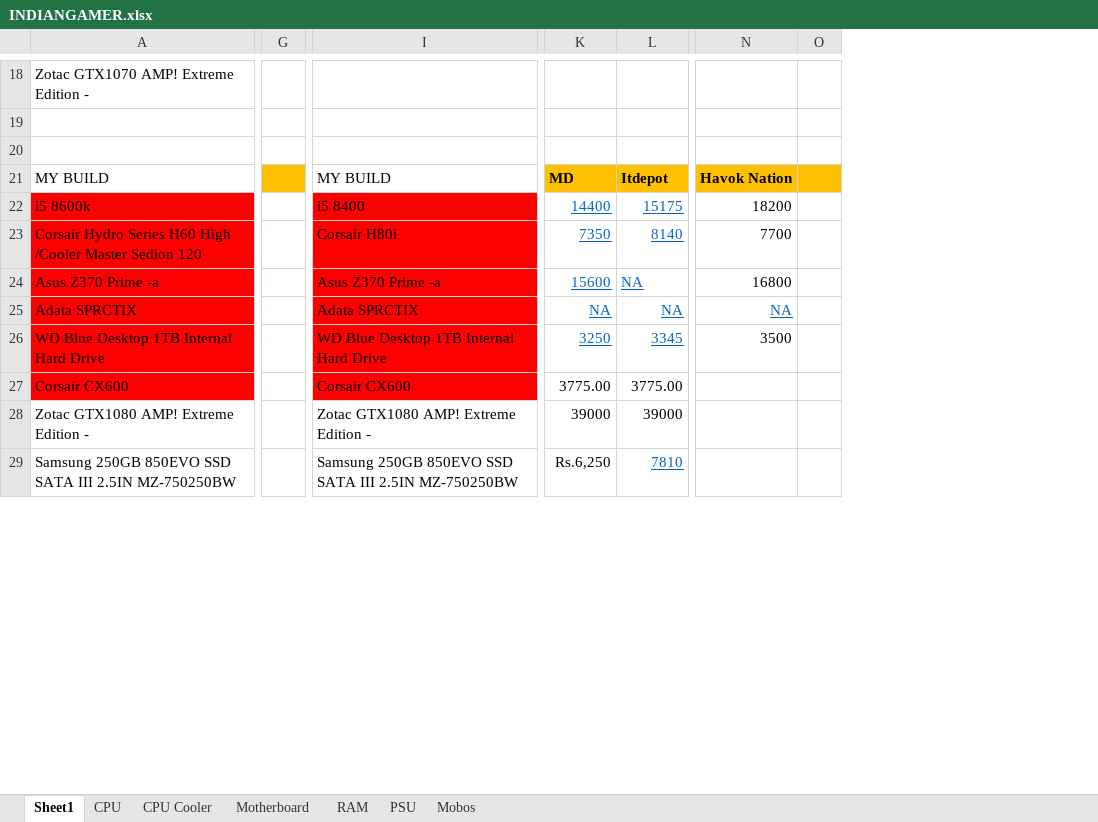
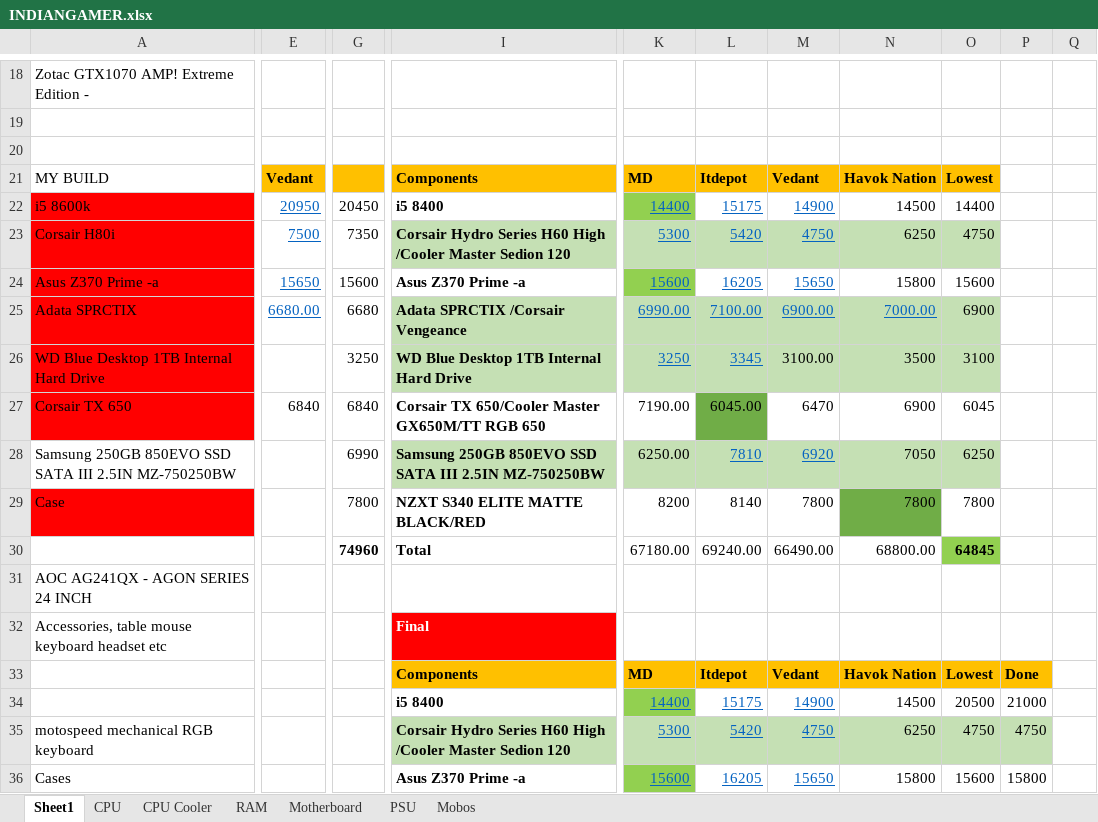
Before and after one commit to Piyush36/coursera-full-stack, an Excel workbook: INDIANGAMER.xlsx, sheet Sheet1, drawn as a sheet; only a part is shown, gaps mark what is left out; values as stored, in another font and other column widths than the file's, no borders; removed rows and columns are numbered as before the commit, all else as after; rows hold the shown columns only; the diff covers the shown part only; the diff names each change by its address in the sheet, - before the commit and + after, or states it on an @@ line.

Commit message:
Add files via upload

```diff
--- a/INDIANGAMER.xlsx (sheet Sheet1)
+++ b/INDIANGAMER.xlsx (sheet Sheet1)
@@ sheet tab order changed: Sheet1 | CPU | CPU Cooler | RAM | Motherboard | PSU | Mobos @@
+column E, rows 21-22: Vedant | 20950; rows 24-25: 15650 | 6680.00
-column G, empty
+column G, row 22: 20450; rows 24-26: 15600 | 6680 | 3250; row 28: 6990
-column N, rows 21-22: Havok Nation | 18200; rows 24-26: 16800 | NA | 3500
-column O, empty
+column M, rows 21-22: Vedant | 14900; rows 24-26: 15650 | 6900.00 | 3100.00; row 28: 6920
+column N, rows 21-22: Havok Nation | 14500; rows 24-26: 15800 | 7000.00 | 3500; row 28: 7050
+column O, rows 21-22: Lowest | 14400; rows 24-26: 15600 | 6900 | 3100; row 28: 6250
+column P, empty
+column Q, empty
-I21: MY BUILD
+I21: Components
-I21:I22 bold: off
+I21:I22 bold: on
-I21 fill: none
+I21 fill: #FFC000
-I22 fill: #FF0000
+I22 fill: none
-K22 fill: none
+K22 fill: #92D050
-row 23: Corsair Hydro Series H60 High /Cooler Master Sedion 120 |  | Corsair H80i | 7350 | 8140 | 7700
+row 23: Corsair H80i | 7500 | 7350 | Corsair Hydro Series H60 High /Cooler Master Sedion 120 | 5300 | 5420 | 4750 | 6250 | 4750
-I24:I26 bold: off
+I24:I26 bold: on
-I24 fill: #FF0000
+I24 fill: none
-K24 fill: none
+K24 fill: #92D050
-L24: NA
+L24: 16205
-I25: Adata SPRCTIX
+I25: Adata SPRCTIX /Corsair Vengeance
-I25:I26 fill: #FF0000
+I25:I26 fill: #C5E0B4
-K25:L26 fill: none
+K25:L26 fill: #C5E0B4
-K25: NA
+K25: 6990.00
-L25: NA
+L25: 7100.00
-row 27: Corsair CX600 |  | Corsair CX600 | 3775.00 | 3775.00
-row 28: Zotac GTX1080 AMP! Extreme Edition - |  | Zotac GTX1080 AMP! Extreme Edition - | 39000 | 39000
+row 27: Corsair TX 650 | 6840 | 6840 | Corsair TX 650/Cooler Master GX650M/TT RGB 650 | 7190.00 | 6045.00 | 6470 | 6900 | 6045
-I28:L28 fill: none
+I28:L28 fill: #C5E0B4
-I28 bold: off
+I28 bold: on
-K28: Rs.6,250
+K28: 6250.00
+row 29: Case |  | 7800 | NZXT S340 ELITE MATTE BLACK/RED | 8200 | 8140 | 7800 | 7800 | 7800
+row 30:  |  | 74960 | Total | 67180.00 | 69240.00 | 66490.00 | 68800.00 | 64845
+row 31: AOC AG241QX - AGON SERIES 24 INCH
+row 32: Accessories, table mouse keyboard headset etc |  |  | Final
+row 33:  |  |  | Components | MD | Itdepot | Vedant | Havok Nation | Lowest | Done
+row 34:  |  |  | i5 8400 | 14400 | 15175 | 14900 | 14500 | 20500 | 21000
+row 35: motospeed mechanical RGB keyboard |  |  | Corsair Hydro Series H60 High /Cooler Master Sedion 120 | 5300 | 5420 | 4750 | 6250 | 4750 | 4750
+row 36: Cases |  |  | Asus Z370 Prime -a | 15600 | 16205 | 15650 | 15800 | 15600 | 15800
```
Also changed, not shown: 11 added rows, 8 removed rows, 2 removed columns, 4 edited cells and cell formats elsewhere in this sheet, sheet PSU.
